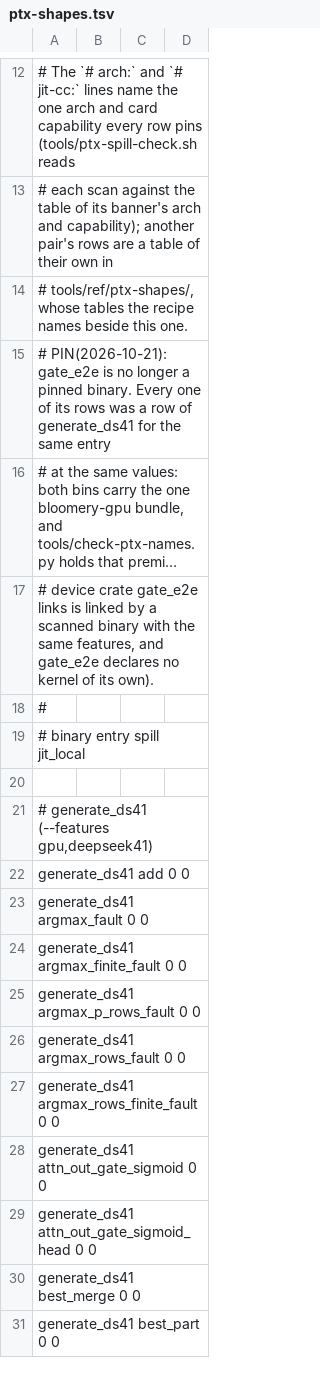
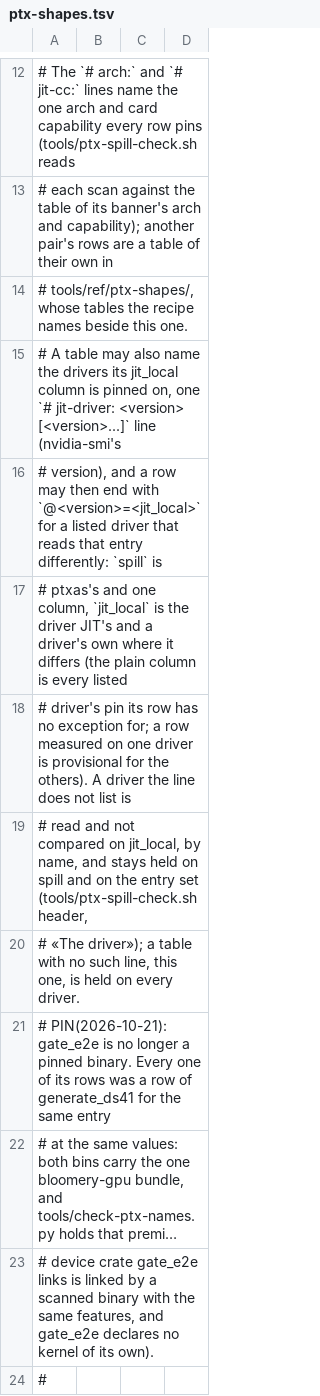
Before and after one commit to midagedev/bloomery, a TSV file: tools/ref/ptx-shapes.tsv, drawn as a sheet; only a part is shown, gaps mark what is left out; the shorter side is filled out with more unchanged rows; long unchanged cells end in ….

```diff
--- a/tools/ref/ptx-shapes.tsv
+++ b/tools/ref/ptx-shapes.tsv
@@ -14,2 +14,8 @@
 # tools/ref/ptx-shapes/, whose tables the recipe names beside this one.
+# A table may also name the drivers its jit_local column is pinned on, one `# jit-driver: <version> [<version>...]` line (nvidia-smi's
+# version), and a row may then end with `@<version>=<jit_local>` for a listed driver that reads that entry differently: `spill` is
+# ptxas's and one column, `jit_local` is the driver JIT's and a driver's own where it differs (the plain column is every listed
+# driver's pin its row has no exception for; a row measured on one driver is provisional for the others). A driver the line does not list is
+# read and not compared on jit_local, by name, and stays held on spill and on the entry set (tools/ptx-spill-check.sh header,
+# «The driver»); a table with no such line, this one, is held on every driver.
 # PIN(2026-10-21): gate_e2e is no longer a pinned binary. Every one of its rows was a row of generate_ds41 for the same entry
```
Also changed, not shown: tools/ref/ptx-shapes/sm_120a-cc12.0.tsv, 10 other files.
